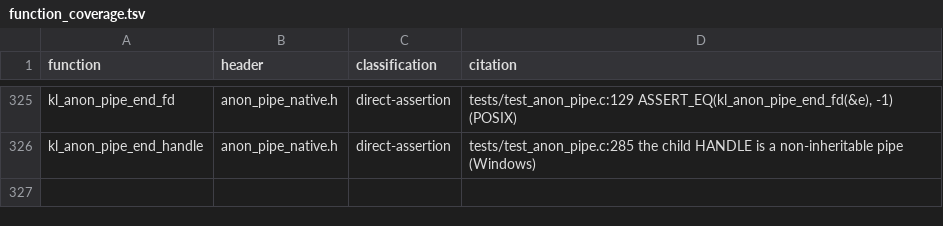
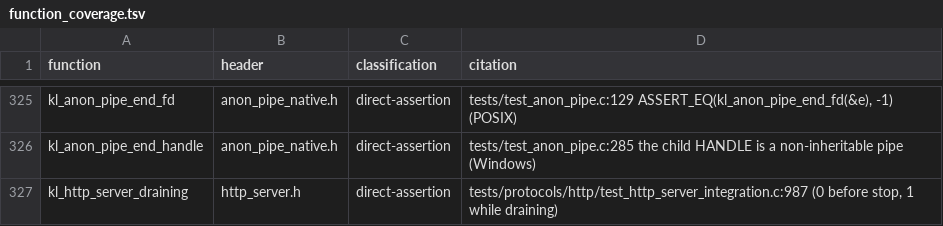
Before and after one commit to artalis-io/keel, a TSV file: docs/f2/function_coverage.tsv, drawn as a sheet; only a part is shown, gaps mark what is left out.

Commit message:
feat(http): gateway-grade graceful drain
From the run loop's first tick after kl_http_server_stop (with drain_timeout_ms):

- Stop listening. The listen socket is closed (an owned AF_UNIX node removed),
  following the listener's close contract on each axis: readiness detaches at
  once; completion requests the cancel of every posted accept and forces it, and
  the ordinary loop reaps them (kl_http_server_free completes the detachment if
  the drain ends first). A new connection is refused at connect instead of
  waiting in a backlog nobody accepts from, so a fleet fails over at once. This
  also ends the readiness loop's wakeups on a listen socket it no longer accepted
  from: a connection after stop made kqueue and poll spin at 100% CPU.
- End keep-alive. A response begun during the drain gets keep_alive = 0 and an
  explicit Connection: close; one begun before it still closes its connection;
  an idle keep-alive connection (READING, nothing received) is closed by the
  sweep instead of holding the drain until its deadline.
- Bound the loop's wait by the remaining drain time (both loops), so run returns
  at the deadline instead of up to a second late.
- kl_http_server_stop writes drain_deadline_ms before publishing draining.
- Add kl_http_server_draining() so callers stop reading the internal field.
- pollcomp: once cancelled operations are ready, poll with a zero timeout
  instead of blocking for the whole wait before delivering them.

New KlHttpServer field drain_listener_closed (appended, internal) and a
KlHttpConn pointer to the server's draining flag. Tests: refused connect, no
spin, kl_http_server_draining, Connection: close on a request finished during
the drain, idle keep-alive closed at once, the drain ending at its deadline.
Each fails with its behavior removed.

```diff
--- a/docs/f2/function_coverage.tsv
+++ b/docs/f2/function_coverage.tsv
@@ -326 +326,2 @@ kl_anon_pipe_end_fd	anon_pipe_native.h	direct-assertion	tests/test_anon_pipe.c:1
 kl_anon_pipe_end_handle	anon_pipe_native.h	direct-assertion	tests/test_anon_pipe.c:285 the child HANDLE is a non-inheritable pipe (Windows)
+kl_http_server_draining	http_server.h	direct-assertion	tests/protocols/http/test_http_server_integration.c:987 (0 before stop, 1 while draining)
```
Also changed, not shown: docs/f2/public_functions.tsv, 9 other files.
